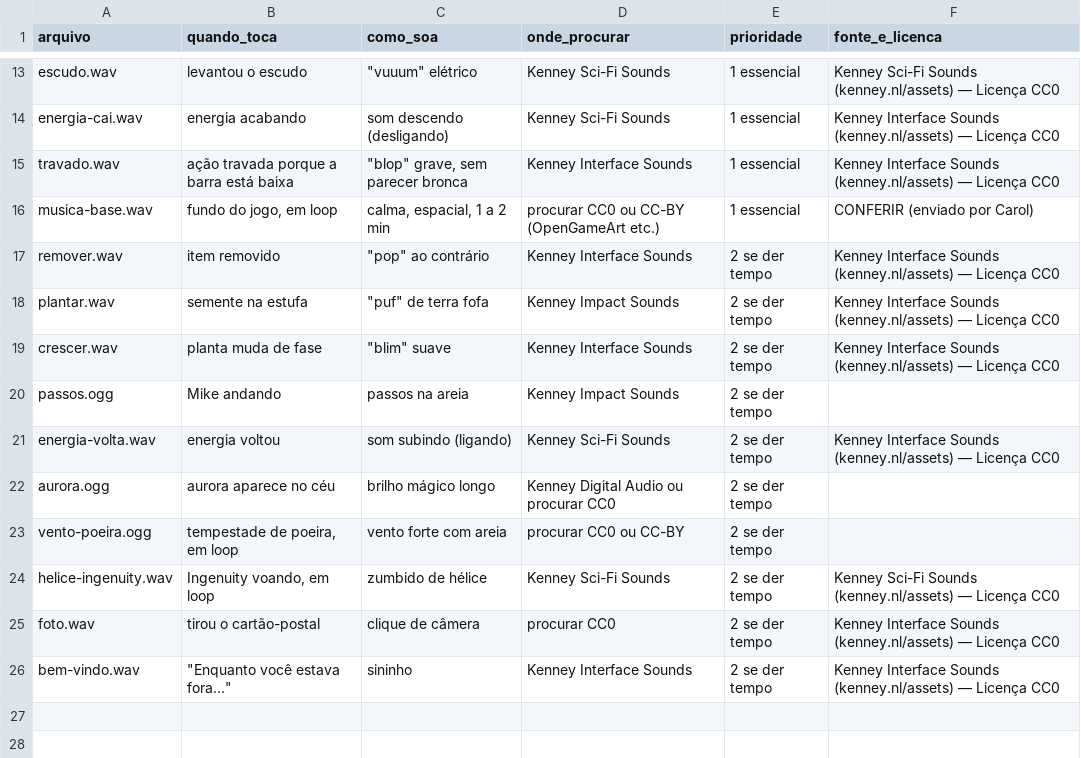
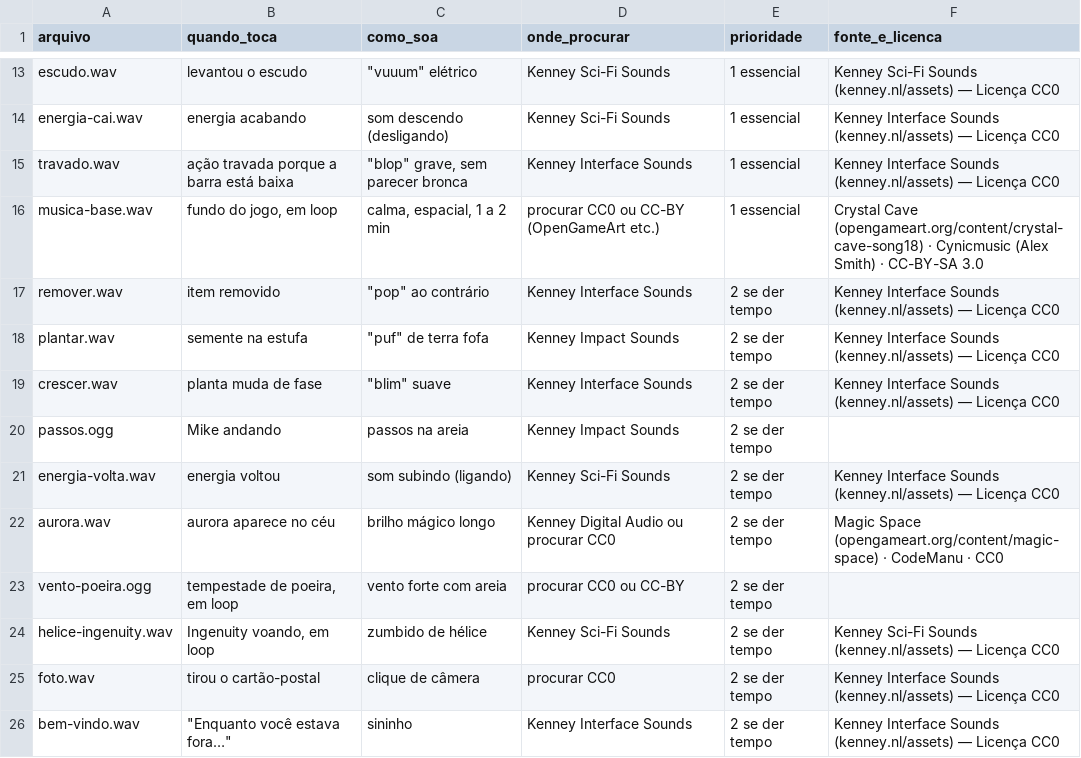
Before and after one commit to Out-Of-Space-Exception/mike-on-mars, a CSV file: conteudo/01-sons/sons.csv, drawn as a sheet; only a part is shown, gaps mark what is left out.

Commit message:
feat(audio): adiciona som da aurora boreal em .wav e atualiza creditos e sons.csv

```diff
--- a/conteudo/01-sons/sons.csv
+++ b/conteudo/01-sons/sons.csv
@@ -15,3 +15,3 @@ energia-cai.wav,energia acabando,som descendo (desligando),Kenney Sci-Fi Sounds,
 travado.wav,ação travada porque a barra está baixa,"""blop"" grave, sem parecer bronca",Kenney Interface Sounds,1 essencial,Kenney Interface Sounds (kenney.nl/assets) — Licença CC0
-musica-base.wav,"fundo do jogo, em loop","calma, espacial, 1 a 2 min",procurar CC0 ou CC-BY (OpenGameArt etc.),1 essencial,CONFERIR (enviado por Carol)
+musica-base.wav,"fundo do jogo, em loop","calma, espacial, 1 a 2 min",procurar CC0 ou CC-BY (OpenGameArt etc.),1 essencial,Crystal Cave (opengameart.org/content/crystal-cave-song18) · Cynicmusic (Alex Smith) · CC-BY-SA 3.0
 remover.wav,item removido,"""pop"" ao contrário",Kenney Interface Sounds,2 se der tempo,Kenney Interface Sounds (kenney.nl/assets) — Licença CC0
@@ -21,3 +21,3 @@ passos.ogg,Mike andando,passos na areia,Kenney Impact Sounds,2 se der tempo,
 energia-volta.wav,energia voltou,som subindo (ligando),Kenney Sci-Fi Sounds,2 se der tempo,Kenney Interface Sounds (kenney.nl/assets) — Licença CC0
-aurora.ogg,aurora aparece no céu,brilho mágico longo,Kenney Digital Audio ou procurar CC0,2 se der tempo,
+aurora.wav,aurora aparece no céu,brilho mágico longo,Kenney Digital Audio ou procurar CC0,2 se der tempo,Magic Space (opengameart.org/content/magic-space) · CodeManu · CC0
 vento-poeira.ogg,"tempestade de poeira, em loop",vento forte com areia,procurar CC0 ou CC-BY,2 se der tempo,
```
Also changed, not shown: creditos.csv, 3 other files.
